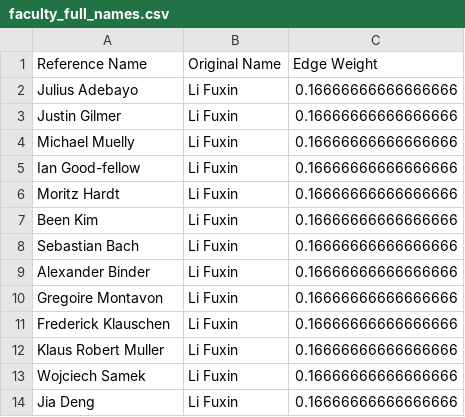
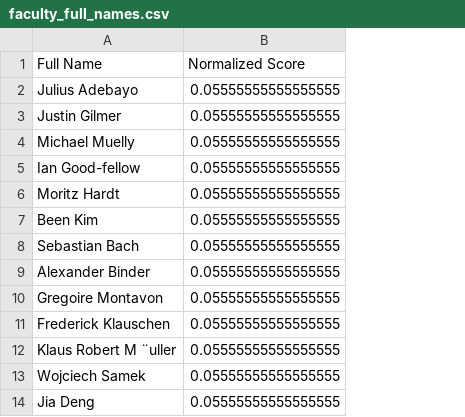
Before and after one commit to jstrUCSC/revolutionizing-higher-ed-rankings, a CSV file: faculty/Scoring/faculty_full_names.csv, drawn as a sheet; only a part is shown; removed rows and columns are numbered as before the commit, all else as after; the diff covers the shown part only; the diff names each change by its address in the sheet, - before the commit and + after, or states it on an @@ line.

Commit message:
match_abbr_names now handles JSON input and further reduces by the number of original authors.

```diff
--- a/faculty/Scoring/faculty_full_names.csv
+++ b/faculty/Scoring/faculty_full_names.csv
-column B (Original Name), rows 2-14: all Li Fuxin
-column C (Edge Weight), rows 2-14: all 0.16666666666666666
+column B (Normalized Score), rows 2-14: all 0.05555555555555555
-A1: Reference Name
+A1: Full Name
-A12 (Full Name): Klaus Robert Muller
+A12 (Full Name): Klaus Robert M ¨uller
```
Also changed, not shown: 44 removed rows elsewhere in this file, 2 other files.
